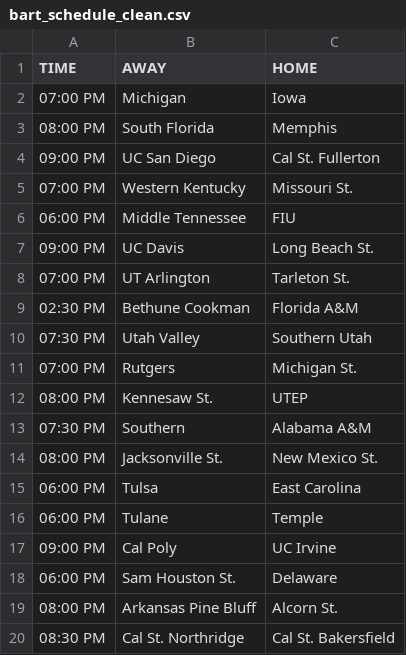
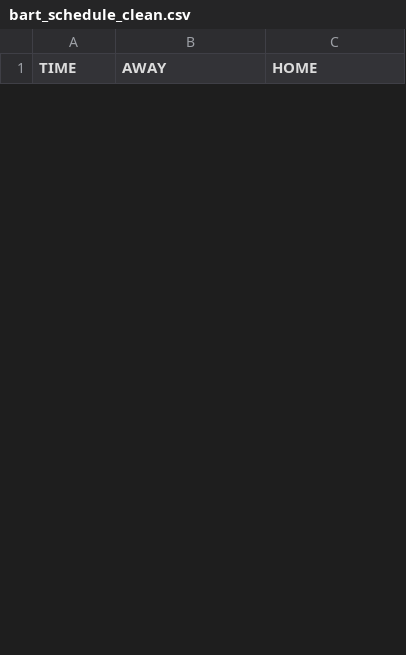
Before and after one commit to reedhale15-gif/cbb_model_v4, a CSV file: data/bart_schedule_clean.csv, drawn as a sheet; only a part is shown; the diff covers the shown part only.

```diff
--- a/data/bart_schedule_clean.csv
+++ b/data/bart_schedule_clean.csv
@@ -1,20 +1 @@
 TIME,AWAY,HOME
-07:00 PM,Michigan,Iowa
-08:00 PM,South Florida,Memphis
-09:00 PM,UC San Diego,Cal St. Fullerton
-07:00 PM,Western Kentucky,Missouri St.
-06:00 PM,Middle Tennessee,FIU
-09:00 PM,UC Davis,Long Beach St.
-07:00 PM,UT Arlington,Tarleton St.
-02:30 PM,Bethune Cookman,Florida A&M
-07:30 PM,Utah Valley,Southern Utah
-07:00 PM,Rutgers,Michigan St.
-08:00 PM,Kennesaw St.,UTEP
-07:30 PM,Southern,Alabama A&M
-08:00 PM,Jacksonville St.,New Mexico St.
-06:00 PM,Tulsa,East Carolina
-06:00 PM,Tulane,Temple
-09:00 PM,Cal Poly,UC Irvine
-06:00 PM,Sam Houston St.,Delaware
-08:00 PM,Arkansas Pine Bluff,Alcorn St.
-08:30 PM,Cal St. Northridge,Cal St. Bakersfield
```
Also changed, not shown: 12 added rows and 14 removed rows elsewhere in this file, data/bart_clean.csv, data/efficiency_table.csv, 4 other files.
